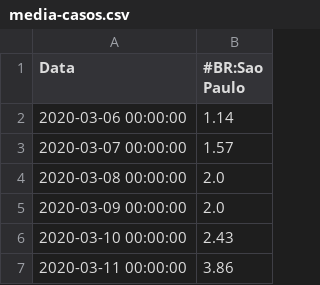
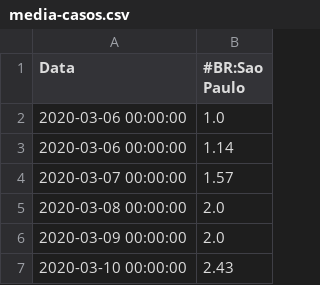
Before and after one commit to Luciana-Motta/Modelo_SIR_ED, a CSV file: media-casos.csv, drawn as a sheet; only a part is shown; the shorter side is filled out with more unchanged rows; the diff names each change by its address in the sheet, - before the commit and + after, or states it on an @@ line.

Commit message:
Update media-casos.csv

```diff
--- a/media-casos.csv
+++ b/media-casos.csv
+row 2: 2020-03-06 00:00:00 | 1.0
```
